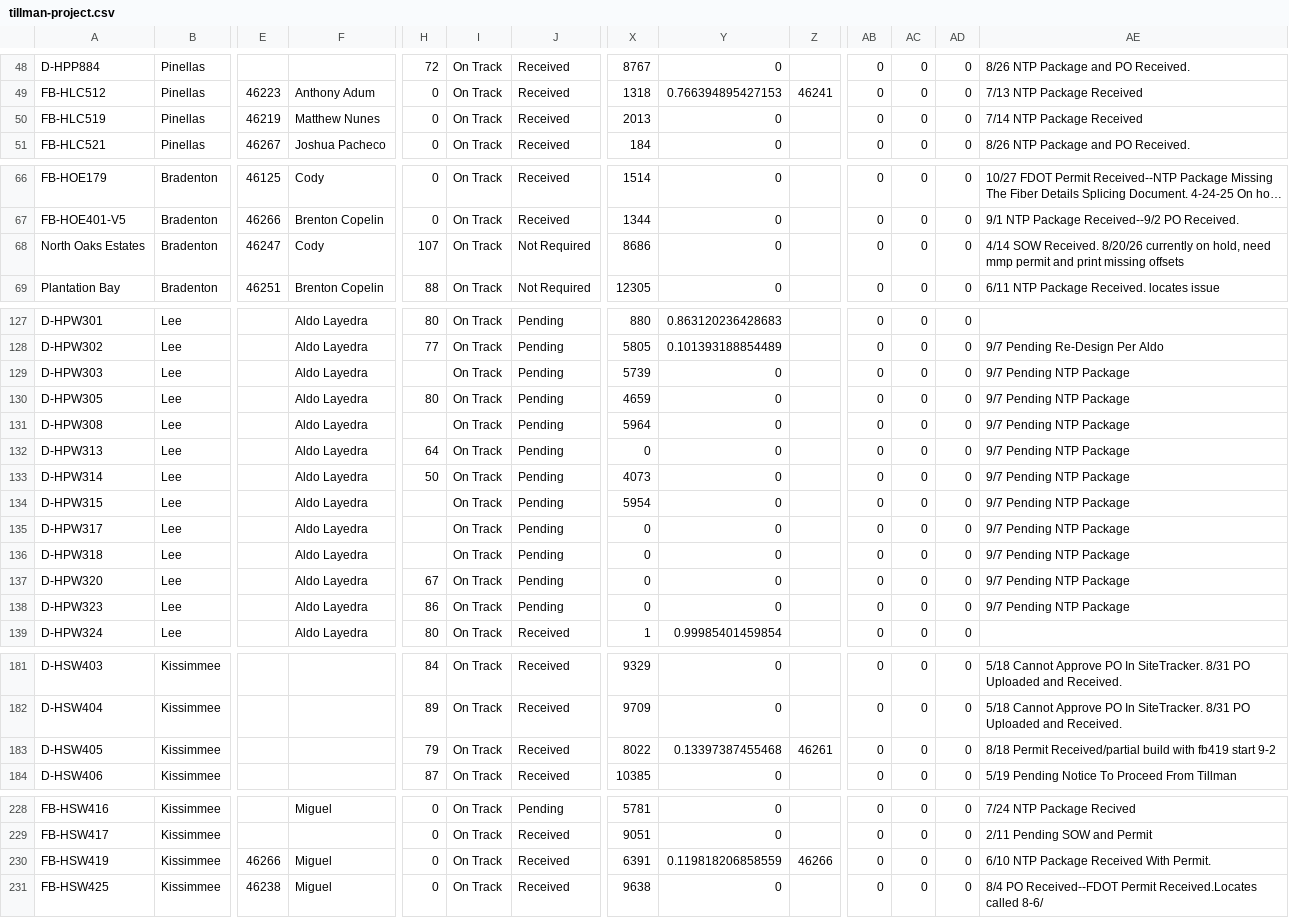
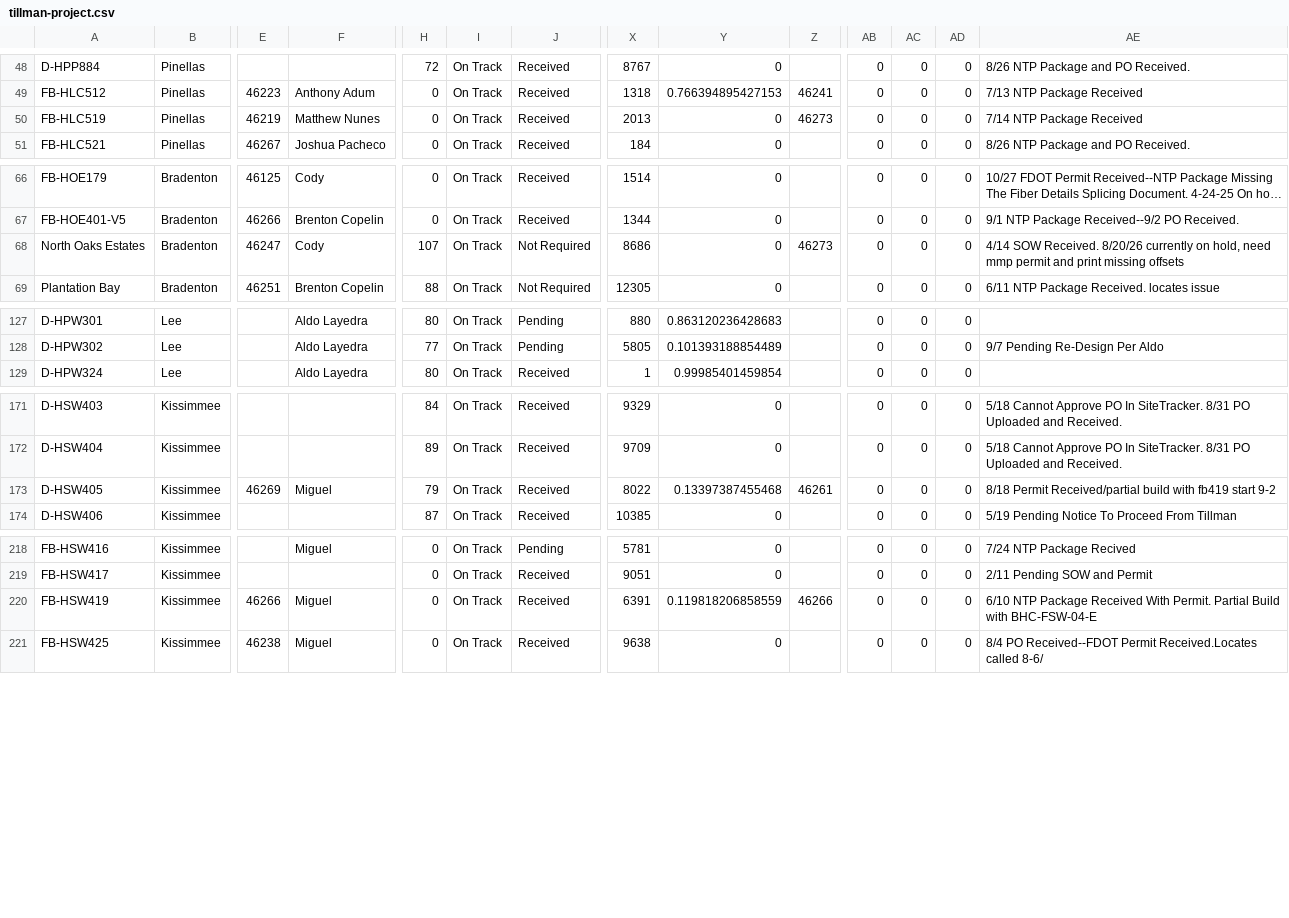
Before and after one commit to JCKraus1/Tillman-Dashboard, a CSV file: tillman-project.csv, drawn as a sheet; only a part is shown, gaps mark what is left out; long unchanged cells end in …; removed rows and columns are numbered as before the commit, all else as after; rows hold the shown columns only; the diff names each change by its address in the sheet, - before the commit and + after, or states it on an @@ line.

Commit message:
Automated CSV update every 6 hours

```diff
--- a/tillman-project.csv
+++ b/tillman-project.csv
-Z50: (empty)
+Z50: 46273
-Z68: (empty)
+Z68: 46273
-row 129: D-HPW303 | Lee |  | Aldo Layedra |  | On Track | Pending | 5739 | 0 |  | 0 | 0 | 0 | 9/7 Pending NTP Package
-row 130: D-HPW305 | Lee |  | Aldo Layedra | 80 | On Track | Pending | 4659 | 0 |  | 0 | 0 | 0 | 9/7 Pending NTP Package
-row 131: D-HPW308 | Lee |  | Aldo Layedra |  | On Track | Pending | 5964 | 0 |  | 0 | 0 | 0 | 9/7 Pending NTP Package
-row 132: D-HPW313 | Lee |  | Aldo Layedra | 64 | On Track | Pending | 0 | 0 |  | 0 | 0 | 0 | 9/7 Pending NTP Package
-row 133: D-HPW314 | Lee |  | Aldo Layedra | 50 | On Track | Pending | 4073 | 0 |  | 0 | 0 | 0 | 9/7 Pending NTP Package
-row 134: D-HPW315 | Lee |  | Aldo Layedra |  | On Track | Pending | 5954 | 0 |  | 0 | 0 | 0 | 9/7 Pending NTP Package
-row 135: D-HPW317 | Lee |  | Aldo Layedra |  | On Track | Pending | 0 | 0 |  | 0 | 0 | 0 | 9/7 Pending NTP Package
-row 136: D-HPW318 | Lee |  | Aldo Layedra |  | On Track | Pending | 0 | 0 |  | 0 | 0 | 0 | 9/7 Pending NTP Package
-row 137: D-HPW320 | Lee |  | Aldo Layedra | 67 | On Track | Pending | 0 | 0 |  | 0 | 0 | 0 | 9/7 Pending NTP Package
-row 138: D-HPW323 | Lee |  | Aldo Layedra | 86 | On Track | Pending | 0 | 0 |  | 0 | 0 | 0 | 9/7 Pending NTP Package
-E173: (empty)
+E173: 46269
-F173: (empty)
+F173: Miguel
-AE220: …With Permit.
+AE220: …With Permit. Partial Build with BHC-FSW-04-E
```
